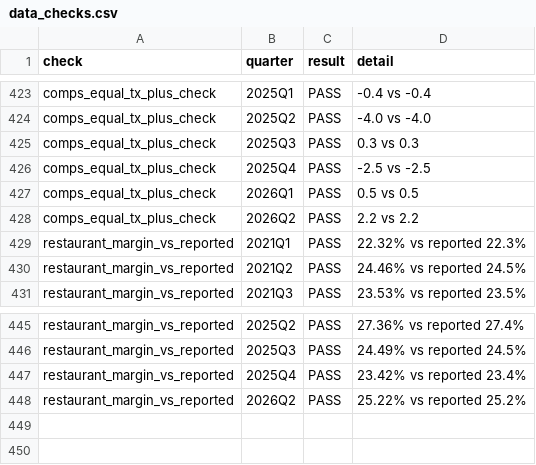
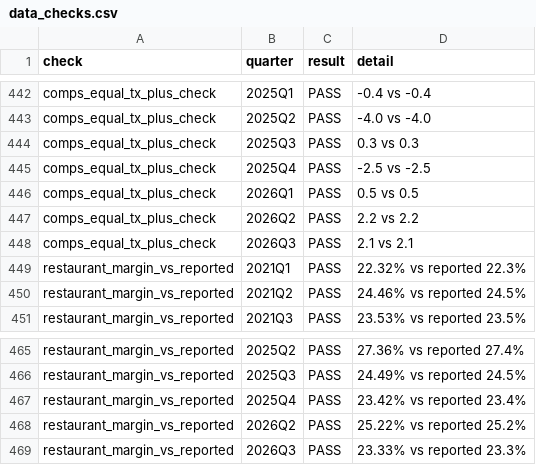
Before and after one commit to LIKHITCH19/chipotle-fpa-forecast, a CSV file: data/processed/data_checks.csv, drawn as a sheet; only a part is shown, gaps mark what is left out; the diff covers the shown part only; the diff names each change by its address in the sheet, - before the commit and + after, or states it on an @@ line.

```diff
--- a/data/processed/data_checks.csv
+++ b/data/processed/data_checks.csv
+row 448: comps_equal_tx_plus_check | 2026Q3 | PASS | 2.1 vs 2.1
+row 469: restaurant_margin_vs_reported | 2026Q3 | PASS | 23.33% vs reported 23.3%
```
Also changed, not shown: 19 added rows elsewhere in this file, data/processed/cmg_comps_split.csv, data/processed/cmg_pnl_press.csv, 7 other files.
